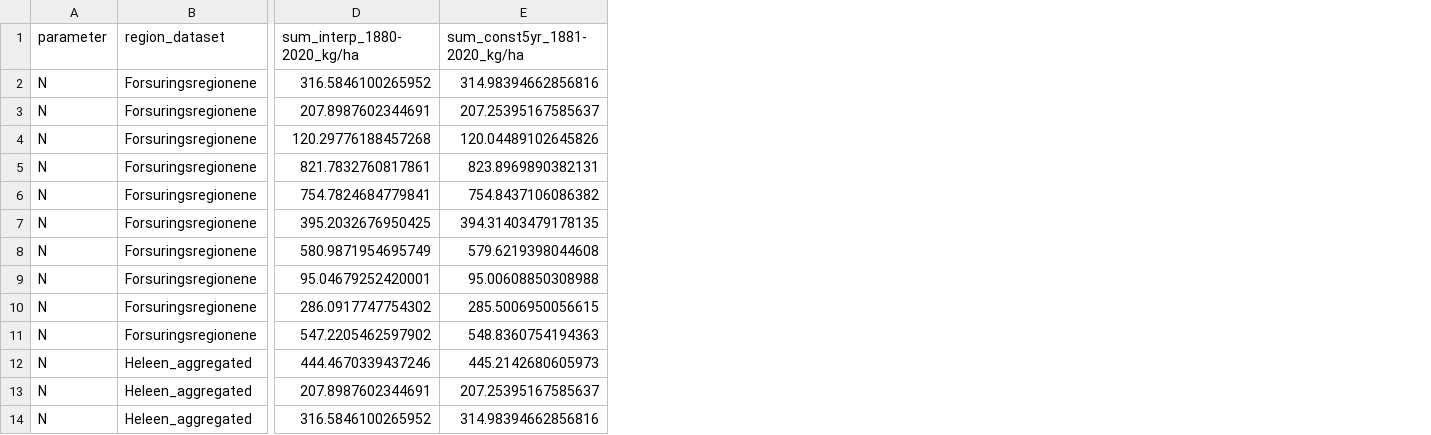
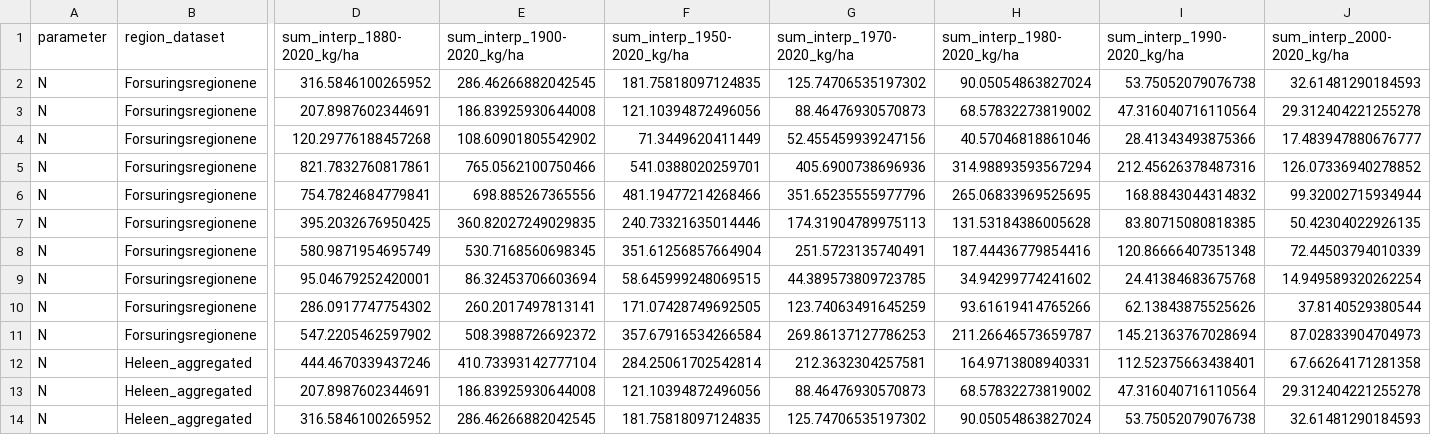
Before and after one commit to NIVANorge/accumulated_emep_deposition, a CSV file: output/accum_n_s_dep_by region.csv, drawn as a sheet; only a part is shown, gaps mark what is left out; removed rows and columns are numbered as before the commit, all else as after; the diff names each change by its address in the sheet, - before the commit and + after, or states it on an @@ line.

```diff
--- a/output/accum_n_s_dep_by region.csv
+++ b/output/accum_n_s_dep_by region.csv
-column E (sum_const5yr_1881-2020_kg/ha), rows 2-14: 314.98394662856816 | 207.25395167585637 | 120.04489102645826 | 823.8969890382131 | 754.8437106086382 | 394.31403479178135 | 579.6219398044608 | 95.00608850308988 | 285.5006950056615 | 548.8360754194363 | 445.2142680605973 | 207.25395167585637 | 314.98394662856816
+column E (sum_interp_1900-2020_kg/ha), rows 2-14: 286.46266882042545 | 186.83925930644008 | 108.60901805542902 | 765.0562100750466 | 698.885267365556 | 360.82027249029835 | 530.7168560698345 | 86.32453706603694 | 260.2017497813141 | 508.3988726692372 | 410.73393142777104 | 186.83925930644008 | 286.46266882042545
+column F (sum_interp_1950-2020_kg/ha), rows 2-14: 181.75818097124835 | 121.10394872496056 | 71.3449620411449 | 541.0388020259701 | 481.19477214268466 | 240.73321635014446 | 351.61256857664904 | 58.645999248069515 | 171.07428749692505 | 357.67916534266584 | 284.25061702542814 | 121.10394872496056 | 181.75818097124835
+column G (sum_interp_1970-2020_kg/ha), rows 2-14: 125.74706535197302 | 88.46476930570873 | 52.455459939247156 | 405.6900738696936 | 351.65235555977796 | 174.31904789975113 | 251.5723135740491 | 44.389573809723785 | 123.74063491645259 | 269.86137127786253 | 212.3632304257581 | 88.46476930570873 | 125.74706535197302
+column H (sum_interp_1980-2020_kg/ha), rows 2-14: 90.05054863827024 | 68.57832273819002 | 40.57046818861046 | 314.98893593567294 | 265.06833969525695 | 131.53184386005628 | 187.44436779854416 | 34.94299774241602 | 93.61619414765266 | 211.26646573659787 | 164.9713808940331 | 68.57832273819002 | 90.05054863827024
+column I (sum_interp_1990-2020_kg/ha), rows 2-14: 53.75052079076738 | 47.316040716110564 | 28.41343493875366 | 212.45626378487316 | 168.8843044314832 | 83.80715080818385 | 120.86666407351348 | 24.41384683675768 | 62.13843875525626 | 145.21363767028694 | 112.52375663438401 | 47.316040716110564 | 53.75052079076738
+column J (sum_interp_2000-2020_kg/ha), rows 2-14: 32.61481290184593 | 29.312404221255278 | 17.483947880676777 | 126.07336940278852 | 99.32002715934944 | 50.42304022926135 | 72.44503794010339 | 14.949589320262254 | 37.8140529380544 | 87.02833904704973 | 67.66264171281358 | 29.312404221255278 | 32.61481290184593
```
Also changed, not shown: 1 other file.
